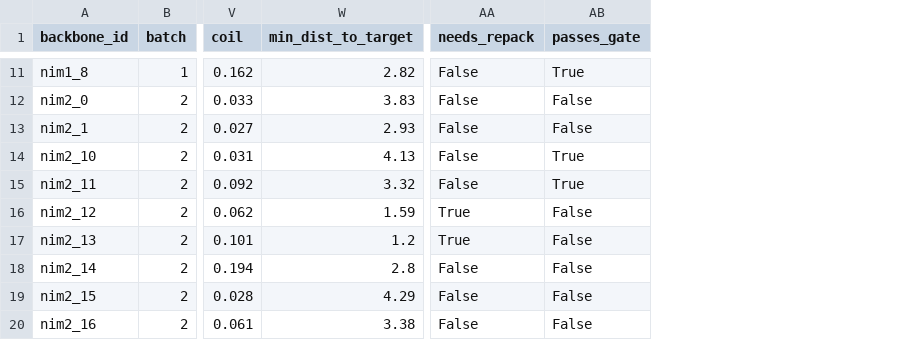
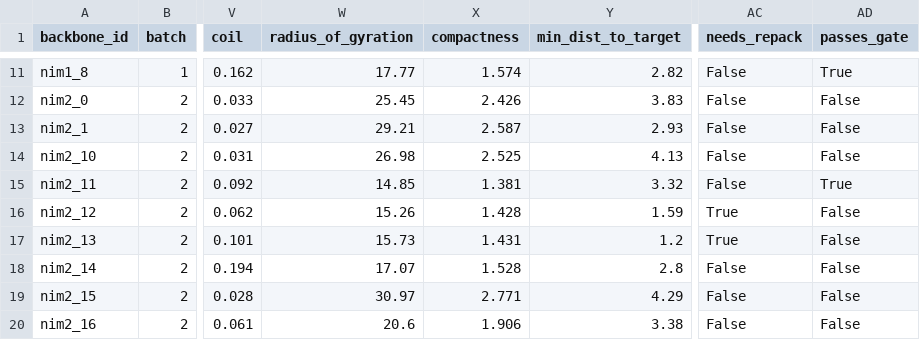
Before and after one commit to mallikaiyer/kras-g12d-pmhc-minibinders, a TSV file: data/backbones/MANIFEST.tsv, drawn as a sheet; only a part is shown, gaps mark what is left out; addresses are those after the commit; the diff covers the shown part only; the diff names each change by its address in the sheet, - before the commit and + after, or states it on an @@ line.

```diff
--- a/data/backbones/MANIFEST.tsv
+++ b/data/backbones/MANIFEST.tsv
+column W (radius_of_gyration), rows 11-20: 17.77 | 25.45 | 29.21 | 26.98 | 14.85 | 15.26 | 15.73 | 17.07 | 30.97 | 20.6
+column X (compactness), rows 11-20: 1.574 | 2.426 | 2.587 | 2.525 | 1.381 | 1.428 | 1.431 | 1.528 | 2.771 | 1.906
-AD14 (passes_gate): True
+AD14 (passes_gate): False
```
Also changed, not shown: 10 edited cells elsewhere in this file, 4 other files.
